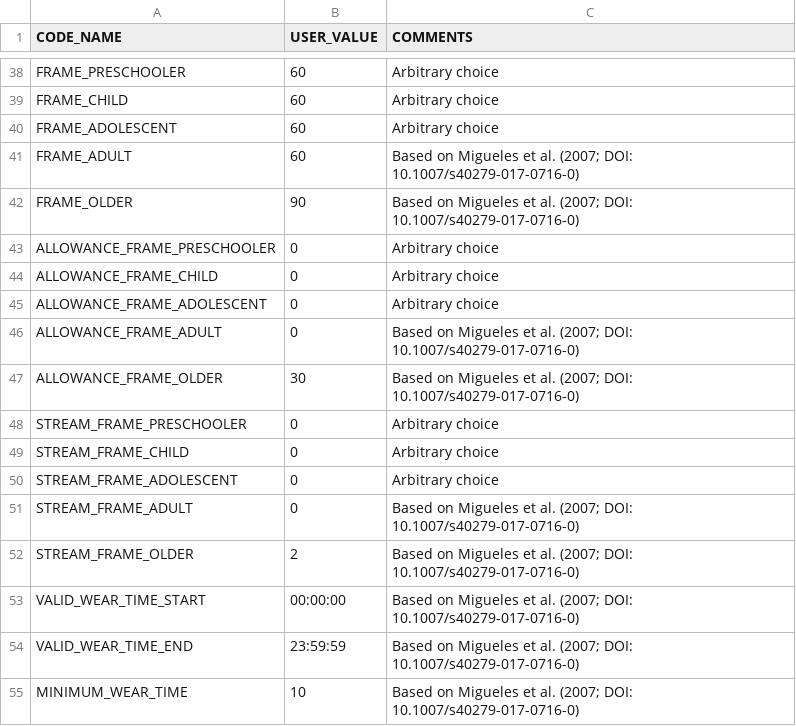
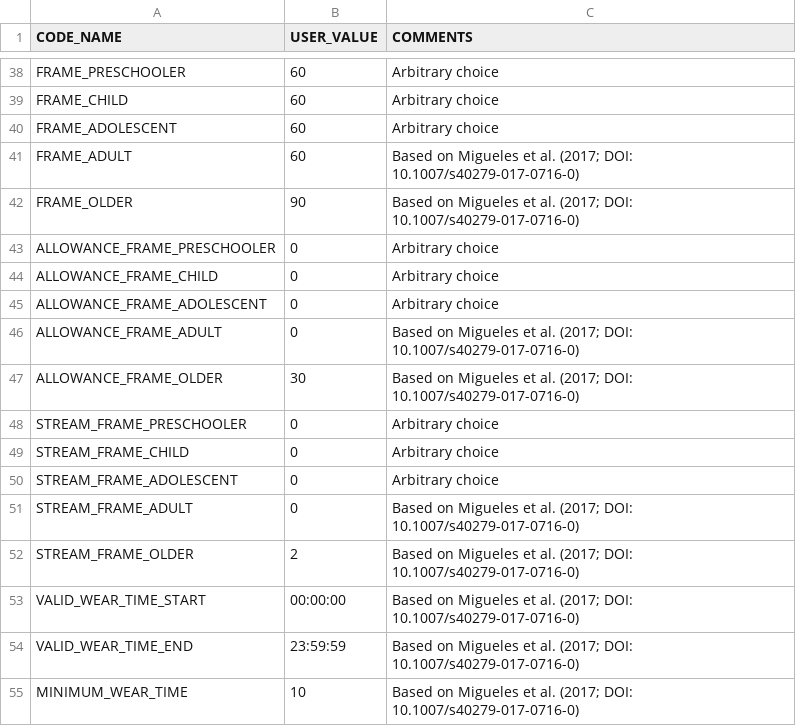
Before and after one commit to pydemull/activAnalyzer.batch, a CSV file: inst/config.csv, drawn as a sheet; only a part is shown, gaps mark what is left out; the diff covers the shown part only.

```diff
--- a/inst/config.csv
+++ b/inst/config.csv
@@ -40,4 +40,4 @@ FRAME_CHILD;60;Arbitrary choice
 FRAME_ADOLESCENT;60;Arbitrary choice
-FRAME_ADULT;60;"Based on Migueles et al. (2007; DOI: 10.1007/s40279-017-0716-0)"
-FRAME_OLDER;90;"Based on Migueles et al. (2007; DOI: 10.1007/s40279-017-0716-0)"
+FRAME_ADULT;60;"Based on Migueles et al. (2017; DOI: 10.1007/s40279-017-0716-0)"
+FRAME_OLDER;90;"Based on Migueles et al. (2017; DOI: 10.1007/s40279-017-0716-0)"
 ALLOWANCE_FRAME_PRESCHOOLER;0;Arbitrary choice
@@ -45,4 +45,4 @@ ALLOWANCE_FRAME_CHILD;0;Arbitrary choice
 ALLOWANCE_FRAME_ADOLESCENT;0;Arbitrary choice
-ALLOWANCE_FRAME_ADULT;0;"Based on Migueles et al. (2007; DOI: 10.1007/s40279-017-0716-0)"
-ALLOWANCE_FRAME_OLDER;30;"Based on Migueles et al. (2007; DOI: 10.1007/s40279-017-0716-0)"
+ALLOWANCE_FRAME_ADULT;0;"Based on Migueles et al. (2017; DOI: 10.1007/s40279-017-0716-0)"
+ALLOWANCE_FRAME_OLDER;30;"Based on Migueles et al. (2017; DOI: 10.1007/s40279-017-0716-0)"
 STREAM_FRAME_PRESCHOOLER;0;Arbitrary choice
@@ -50,6 +50,6 @@ STREAM_FRAME_CHILD;0;Arbitrary choice
 STREAM_FRAME_ADOLESCENT;0;Arbitrary choice
-STREAM_FRAME_ADULT;0;"Based on Migueles et al. (2007; DOI: 10.1007/s40279-017-0716-0)"
-STREAM_FRAME_OLDER;2;"Based on Migueles et al. (2007; DOI: 10.1007/s40279-017-0716-0)"
-VALID_WEAR_TIME_START;00:00:00;"Based on Migueles et al. (2007; DOI: 10.1007/s40279-017-0716-0)"
-VALID_WEAR_TIME_END;23:59:59;"Based on Migueles et al. (2007; DOI: 10.1007/s40279-017-0716-0)"
-MINIMUM_WEAR_TIME;10;"Based on Migueles et al. (2007; DOI: 10.1007/s40279-017-0716-0)"
+STREAM_FRAME_ADULT;0;"Based on Migueles et al. (2017; DOI: 10.1007/s40279-017-0716-0)"
+STREAM_FRAME_OLDER;2;"Based on Migueles et al. (2017; DOI: 10.1007/s40279-017-0716-0)"
+VALID_WEAR_TIME_START;00:00:00;"Based on Migueles et al. (2017; DOI: 10.1007/s40279-017-0716-0)"
+VALID_WEAR_TIME_END;23:59:59;"Based on Migueles et al. (2017; DOI: 10.1007/s40279-017-0716-0)"
+MINIMUM_WEAR_TIME;10;"Based on Migueles et al. (2017; DOI: 10.1007/s40279-017-0716-0)"
```
Also changed, not shown: 23 edited cells elsewhere in this file.
